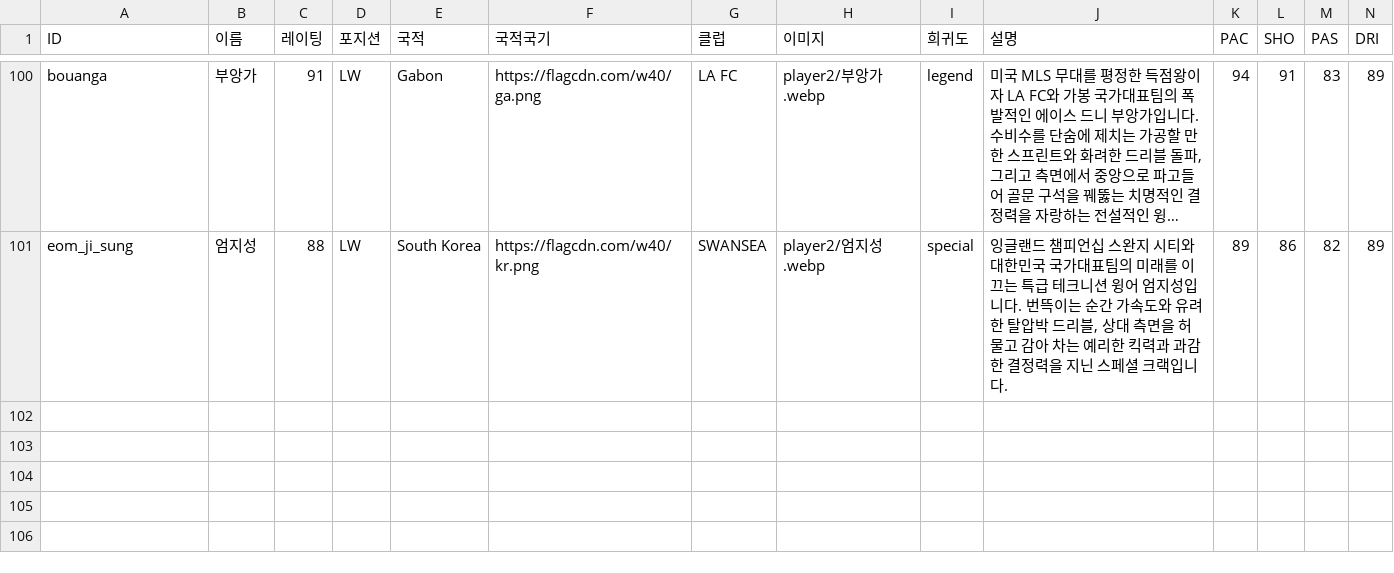
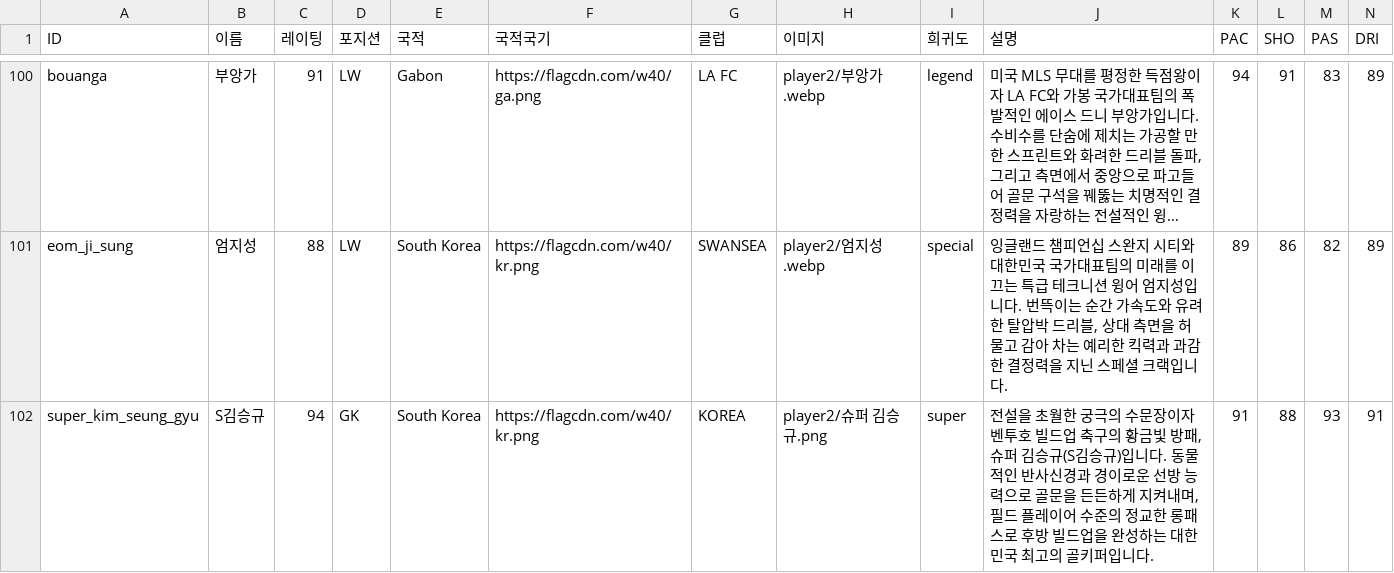
Before and after one commit to ooks19-cmyk/word, a CSV file: 선수데이터.csv, drawn as a sheet; only a part is shown, gaps mark what is left out; long unchanged cells end in …; rows hold the shown columns only; the diff names each change by its address in the sheet, - before the commit and + after, or states it on an @@ line.

```diff
--- a/선수데이터.csv
+++ b/선수데이터.csv
+row 102: super_kim_seung_gyu | S김승규 | 94 | GK | South Korea | https://flagcdn.com/w40/kr.png | KOREA | player2/슈퍼 김승규.png | super | 전설을 초월한 궁극의 수문장이자 벤투호 빌드업 축구의 황금빛 방패, 슈퍼 김승규(S김승규)입니다. 동물적인 반사신경과 경이로운 선방 능력으로 골문을 든든하게 지켜내며, 필드 플레이어 수준의 정교한 롱패스로 후방 빌드업을 완성하는 대한민국 최고의 골키퍼입니다. | 91 | 88 | 93 | 91
```
Also changed, not shown: 18 other files.
